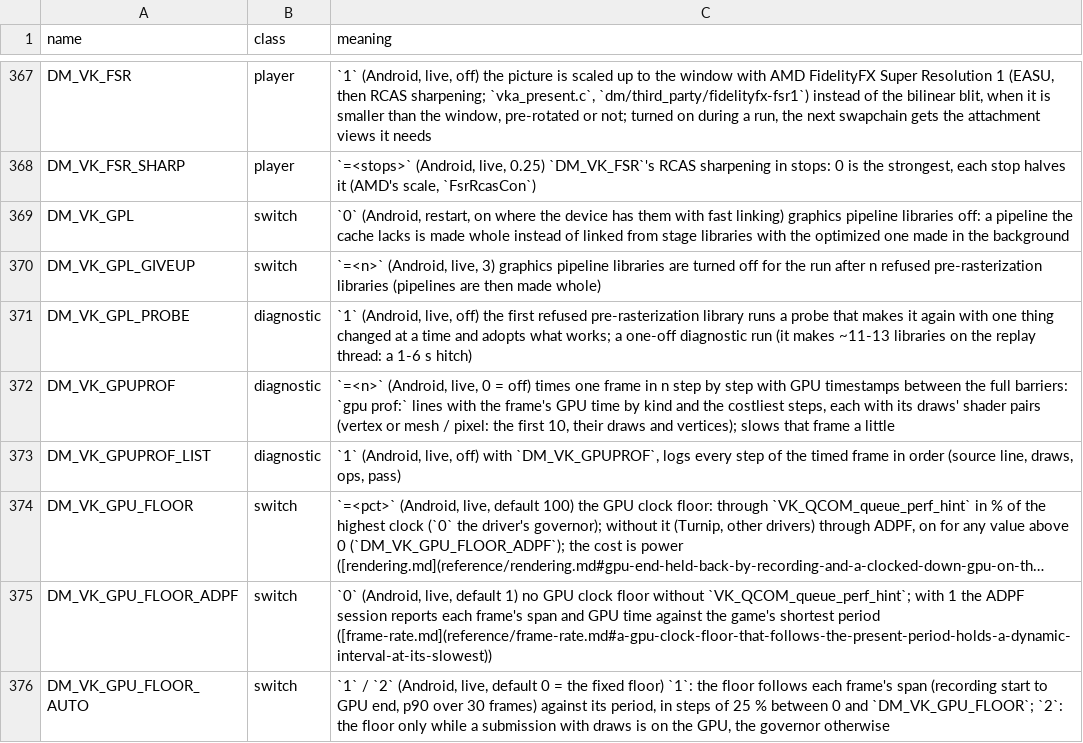
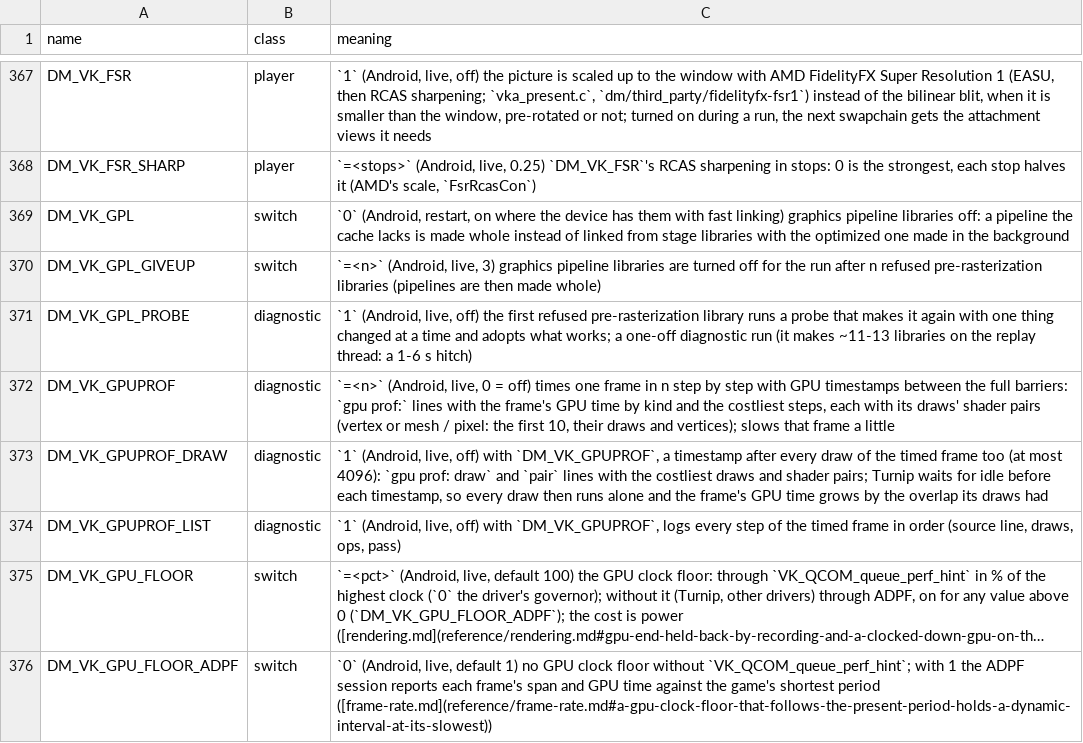
Before and after one commit to ligne12/BananaNative, a TSV file: docs/env_switches.tsv, drawn as a sheet; only a part is shown, gaps mark what is left out; the shorter side is filled out with more unchanged rows; long unchanged cells end in ….

```diff
--- a/docs/env_switches.tsv
+++ b/docs/env_switches.tsv
@@ -372,2 +372,3 @@ DM_VK_GPL_PROBE	diagnostic	`1` (Android, live, off) the first refused pre-raster
 DM_VK_GPUPROF	diagnostic	`=<n>` (Android, live, 0 = off) times one frame in n step by step with GPU timestamps between the full barriers: `gpu prof:` lines with the frame's GPU time by kind and the costliest steps, each with its draws' shader pairs (vertex or mesh / pixel: the first 10, their draws and vertices); slows that frame a little
+DM_VK_GPUPROF_DRAW	diagnostic	`1` (Android, live, off) with `DM_VK_GPUPROF`, a timestamp after every draw of the timed frame too (at most 4096): `gpu prof:  draw` and `pair` lines with the costliest draws and shader pairs; Turnip waits for idle before each timestamp, so every draw then runs alone and the frame's GPU time grows by the overlap its draws had
 DM_VK_GPUPROF_LIST	diagnostic	`1` (Android, live, off) with `DM_VK_GPUPROF`, logs every step of the timed frame in order (source line, draws, ops, pass)
```
Also changed, not shown: 3 other files.
